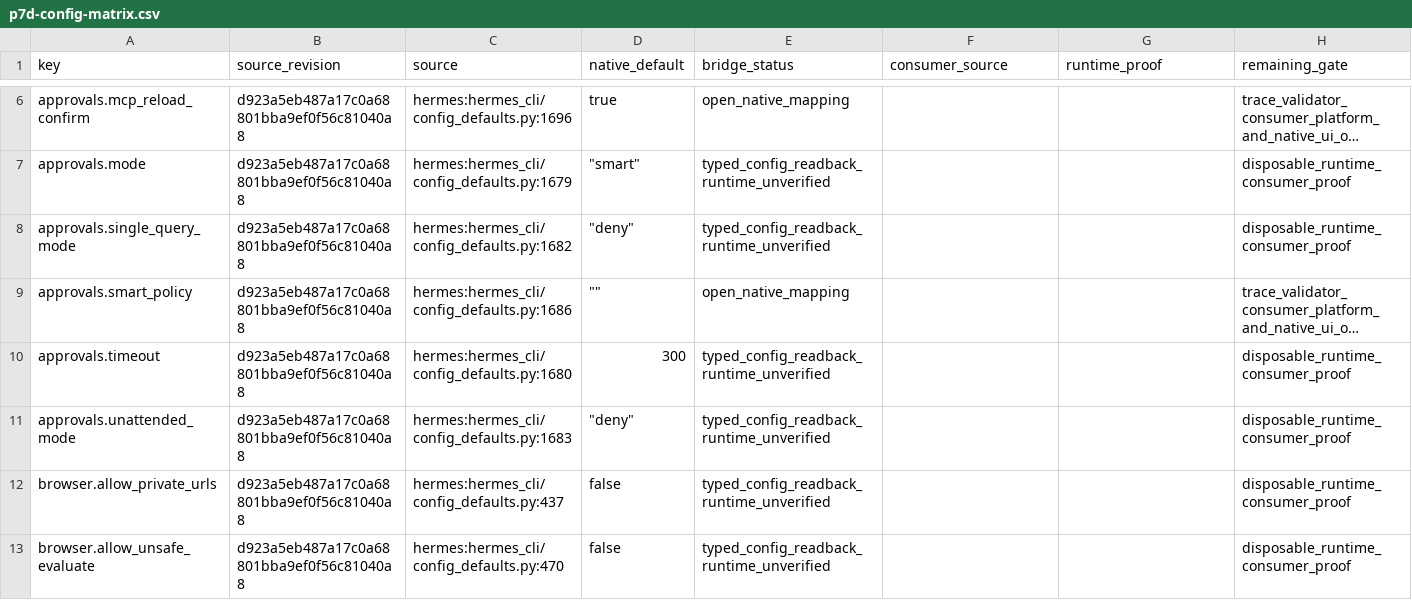
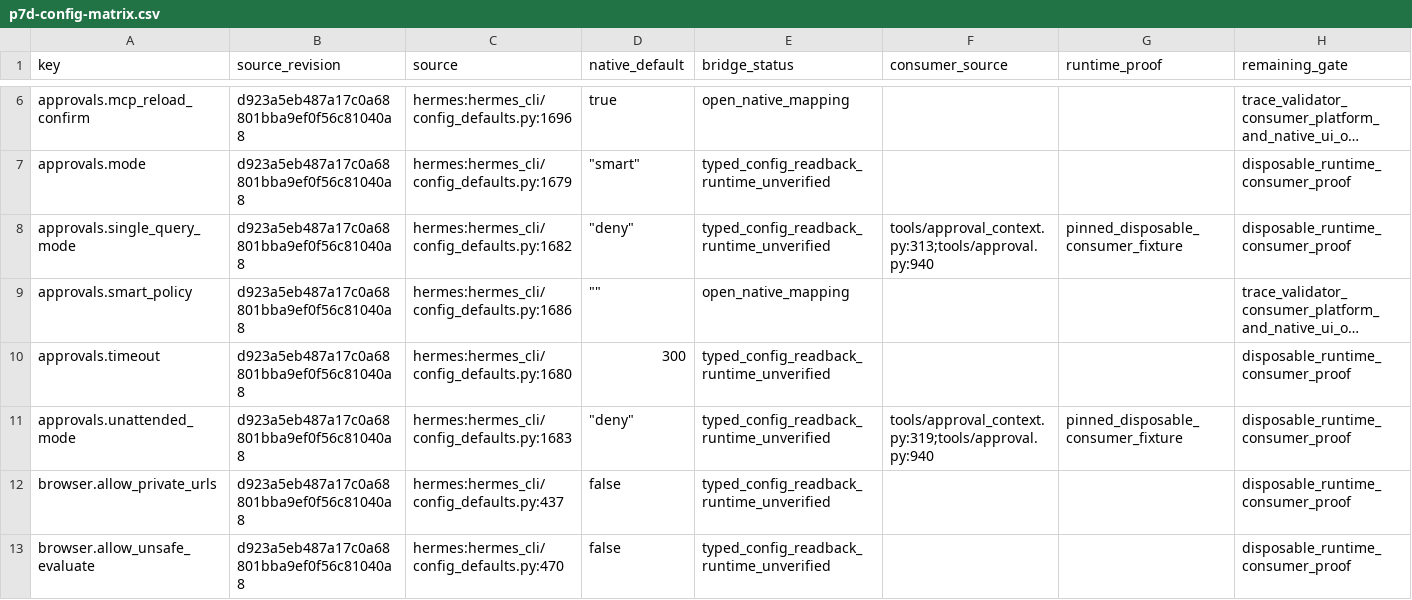
Before and after one commit to rogueki/rogue-friday, a CSV file: docs/agent-work/hermes-full-integration/p7d-config-matrix.csv, drawn as a sheet; only a part is shown, gaps mark what is left out; long unchanged cells end in …; the diff names each change by its address in the sheet, - before the commit and + after, or states it on an @@ line.

Commit message:
Expose native unattended Hermes approval policies with explicit owner controls

```diff
--- a/docs/agent-work/hermes-full-integration/p7d-config-matrix.csv
+++ b/docs/agent-work/hermes-full-integration/p7d-config-matrix.csv
-F8 (consumer_source): (empty)
+F8 (consumer_source): tools/approval_context.py:313;tools/approval.py:940
-G8 (runtime_proof): (empty)
+G8 (runtime_proof): pinned_disposable_consumer_fixture
-F11 (consumer_source): (empty)
+F11 (consumer_source): tools/approval_context.py:319;tools/approval.py:940
-G11 (runtime_proof): (empty)
+G11 (runtime_proof): pinned_disposable_consumer_fixture
```
Also changed, not shown: 12 other files.
